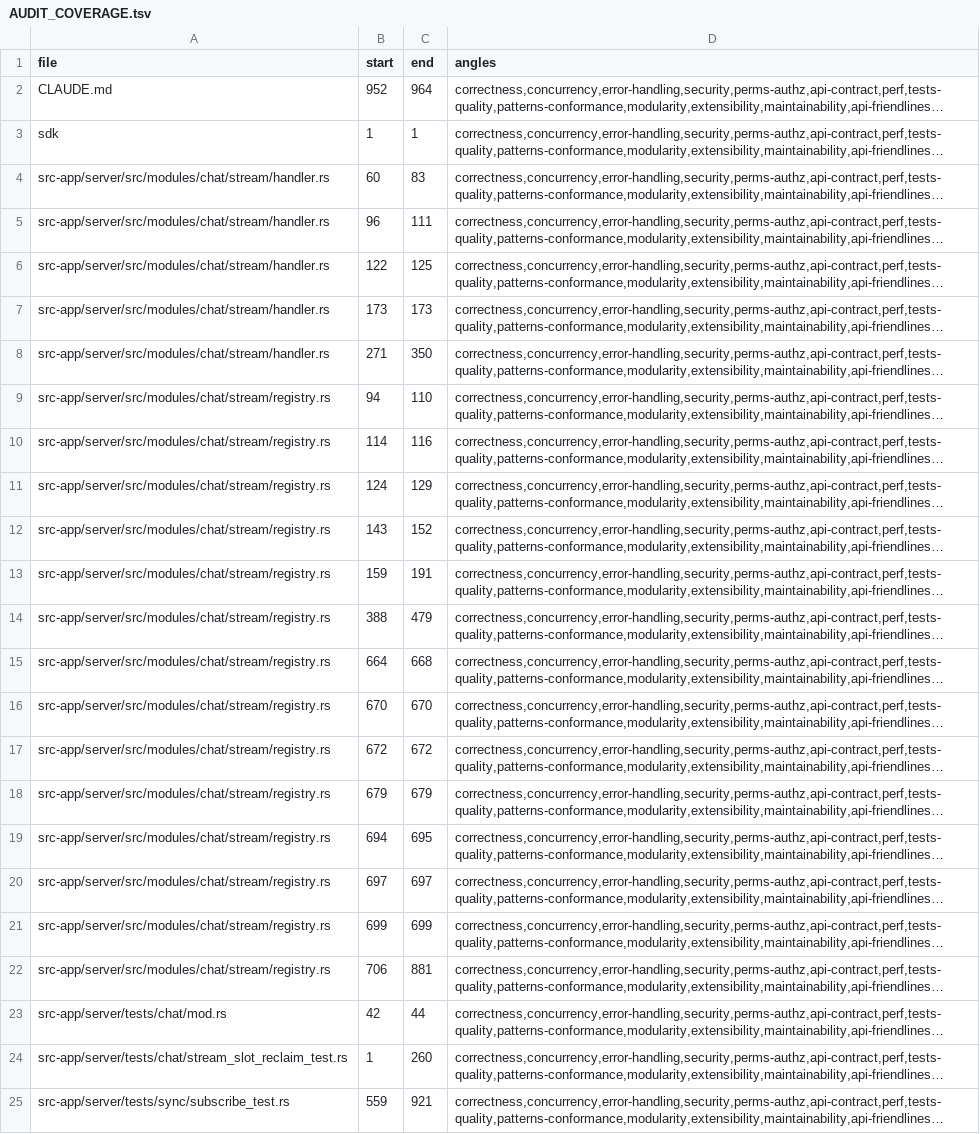
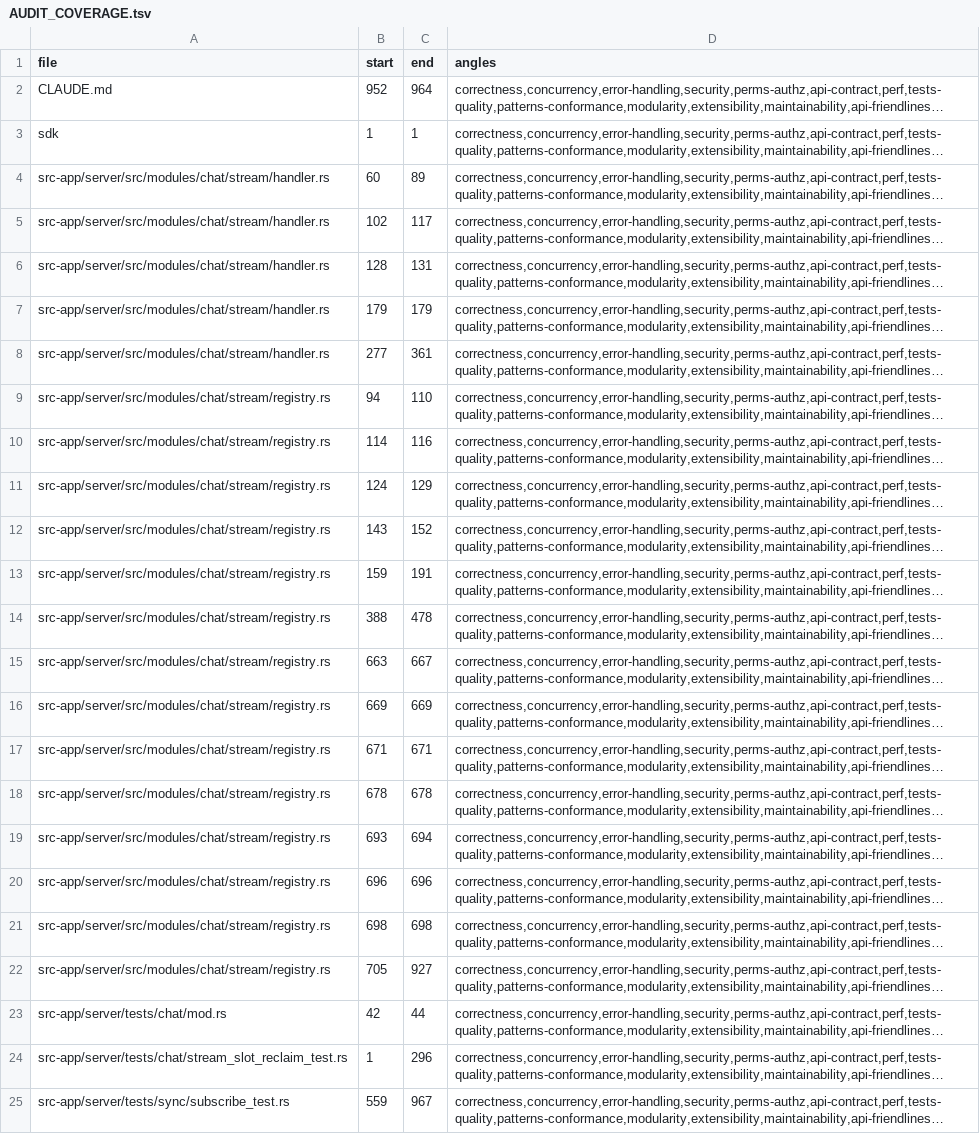
Before and after one commit to tinnlab/paws, a TSV file: .lifecycle/sse-slot-leak/AUDIT_COVERAGE.tsv, drawn as a sheet; long unchanged cells end in …; the diff names each change by its address in the sheet, - before the commit and + after, or states it on an @@ line.

Commit message:
lifecycle(sse-slot-leak): results + coverage for the fix-round-4 hunks

```diff
--- a/.lifecycle/sse-slot-leak/AUDIT_COVERAGE.tsv
+++ b/.lifecycle/sse-slot-leak/AUDIT_COVERAGE.tsv
-C4 (end): 83
+C4 (end): 89
-B5 (start): 96
+B5 (start): 102
-C5 (end): 111
+C5 (end): 117
-B6 (start): 122
+B6 (start): 128
-C6 (end): 125
+C6 (end): 131
-B7 (start): 173
+B7 (start): 179
-C7 (end): 173
+C7 (end): 179
-B8 (start): 271
+B8 (start): 277
-C8 (end): 350
+C8 (end): 361
-C14 (end): 479
+C14 (end): 478
-B15 (start): 664
+B15 (start): 663
-C15 (end): 668
+C15 (end): 667
-B16 (start): 670
+B16 (start): 669
-C16 (end): 670
+C16 (end): 669
-B17 (start): 672
+B17 (start): 671
-C17 (end): 672
+C17 (end): 671
-B18 (start): 679
+B18 (start): 678
-C18 (end): 679
+C18 (end): 678
-B19 (start): 694
+B19 (start): 693
-C19 (end): 695
+C19 (end): 694
-B20 (start): 697
+B20 (start): 696
-C20 (end): 697
+C20 (end): 696
-B21 (start): 699
+B21 (start): 698
-C21 (end): 699
+C21 (end): 698
-B22 (start): 706
+B22 (start): 705
-C22 (end): 881
+C22 (end): 927
-C24 (end): 260
+C24 (end): 296
-C25 (end): 921
+C25 (end): 967
```
Also changed, not shown: 1 other file.
